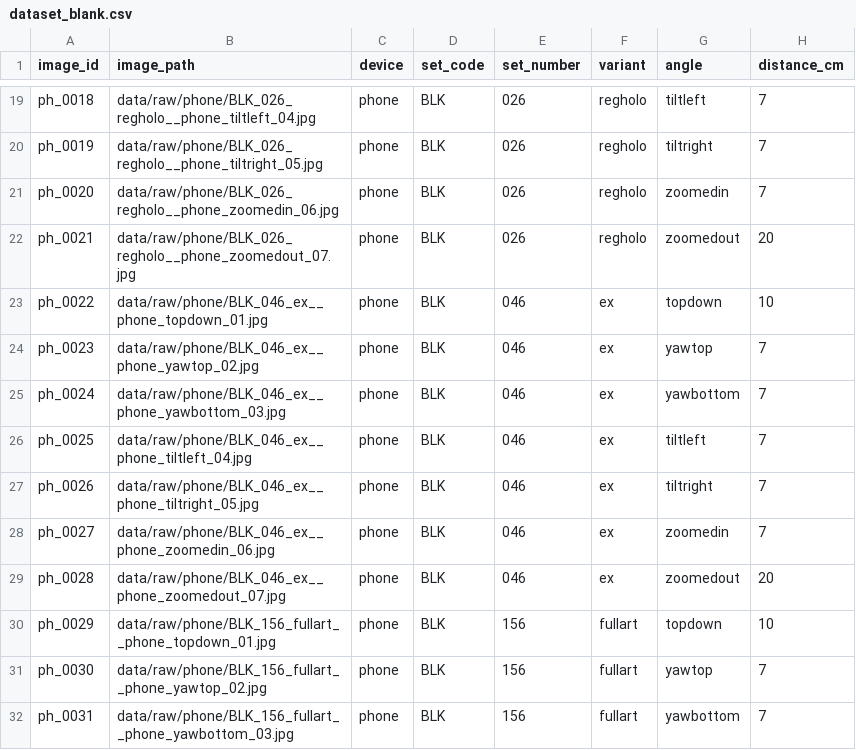
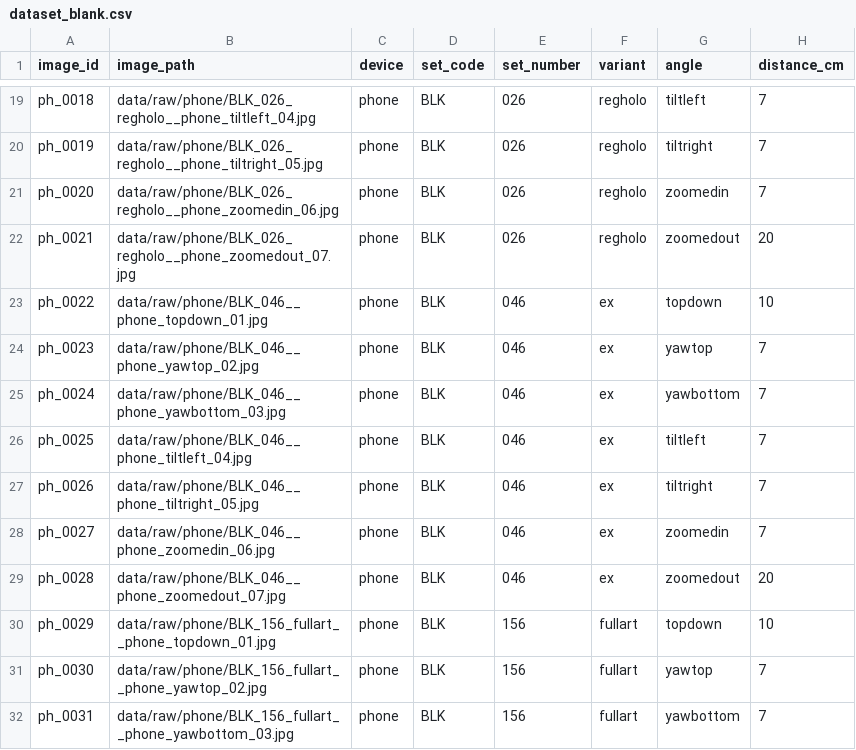
Before and after one commit to 8omz/Pokemon-card-scanner, a CSV file: data/manifests/dataset_blank.csv, drawn as a sheet; only a part is shown, gaps mark what is left out; the diff names each change by its address in the sheet, - before the commit and + after, or states it on an @@ line.

```diff
--- a/data/manifests/dataset_blank.csv
+++ b/data/manifests/dataset_blank.csv
-B23 (image_path): data/raw/phone/BLK_046_ex__phone_topdown_01.jpg
+B23 (image_path): data/raw/phone/BLK_046__phone_topdown_01.jpg
-B24 (image_path): data/raw/phone/BLK_046_ex__phone_yawtop_02.jpg
+B24 (image_path): data/raw/phone/BLK_046__phone_yawtop_02.jpg
-B25 (image_path): data/raw/phone/BLK_046_ex__phone_yawbottom_03.jpg
+B25 (image_path): data/raw/phone/BLK_046__phone_yawbottom_03.jpg
-B26 (image_path): data/raw/phone/BLK_046_ex__phone_tiltleft_04.jpg
+B26 (image_path): data/raw/phone/BLK_046__phone_tiltleft_04.jpg
-B27 (image_path): data/raw/phone/BLK_046_ex__phone_tiltright_05.jpg
+B27 (image_path): data/raw/phone/BLK_046__phone_tiltright_05.jpg
-B28 (image_path): data/raw/phone/BLK_046_ex__phone_zoomedin_06.jpg
+B28 (image_path): data/raw/phone/BLK_046__phone_zoomedin_06.jpg
-B29 (image_path): data/raw/phone/BLK_046_ex__phone_zoomedout_07.jpg
+B29 (image_path): data/raw/phone/BLK_046__phone_zoomedout_07.jpg
```
Also changed, not shown: 4 other files.
